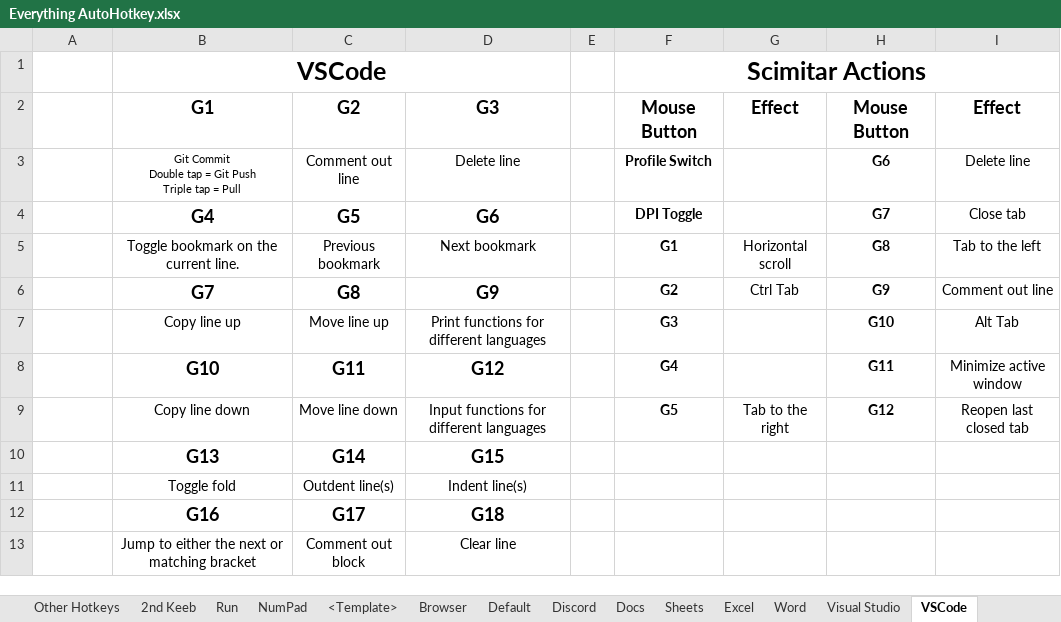
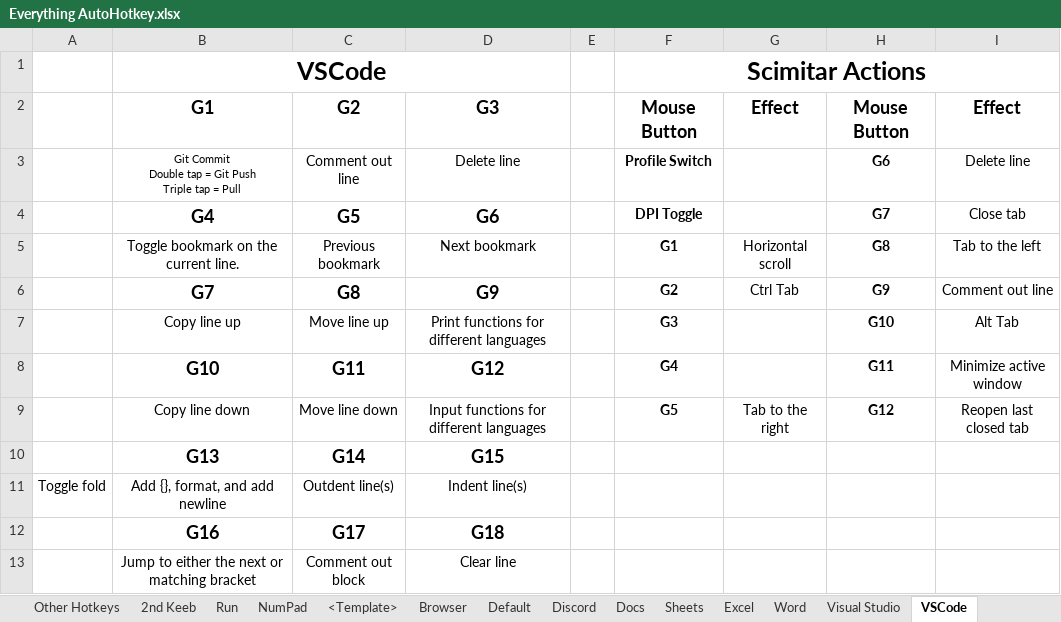
Before and after one commit to ellman12/AutoHotkey, an Excel workbook: Everything AutoHotkey.xlsx, sheet VSCode, drawn as a sheet; values as stored, in another font and other column widths than the file's, no borders; the diff names each change by its address in the sheet, - before the commit and + after, or states it on an @@ line.

Commit message:
change VSCode G13

```diff
--- a/Everything AutoHotkey.xlsx (sheet VSCode)
+++ b/Everything AutoHotkey.xlsx (sheet VSCode)
-A11: (empty)
+A11: Toggle fold
-B11: Toggle fold
+B11: Add {}, format, and add newline
```
Also changed, not shown: 2 other files.
